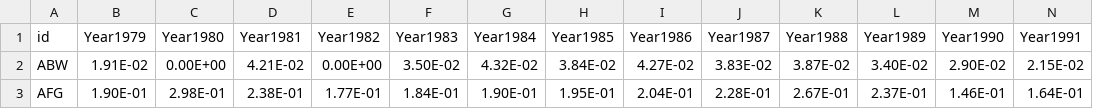
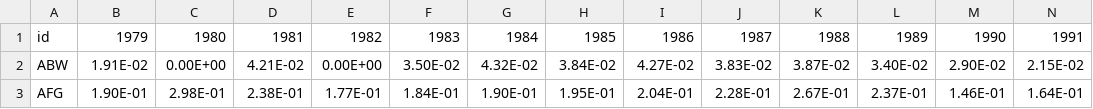
Before and after one commit to dsmolyak/meddling-countries, a CSV file: docs/meddle.csv, drawn as a sheet; only a part is shown; the diff covers the shown part only; the diff names each change by its address in the sheet, - before the commit and + after, or states it on an @@ line.

Commit message:
Removed "Year" in front of year

```diff
--- a/docs/meddle.csv
+++ b/docs/meddle.csv
-B1: Year1979
+B1: 1979
-C1: Year1980
+C1: 1980
-D1: Year1981
+D1: 1981
-E1: Year1982
+E1: 1982
-F1: Year1983
+F1: 1983
-G1: Year1984
+G1: 1984
-H1: Year1985
+H1: 1985
-I1: Year1986
+I1: 1986
-J1: Year1987
+J1: 1987
-K1: Year1988
+K1: 1988
-L1: Year1989
+L1: 1989
-M1: Year1990
+M1: 1990
-N1: Year1991
+N1: 1991
```
Also changed, not shown: 27 edited cells elsewhere in this file.
